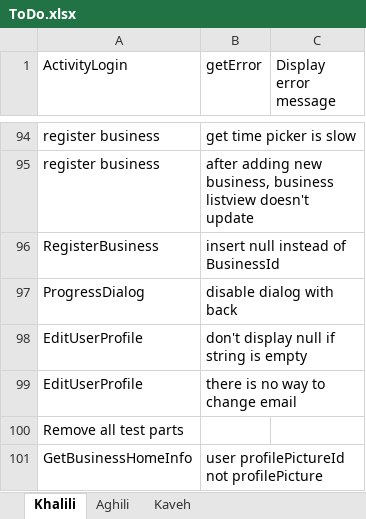
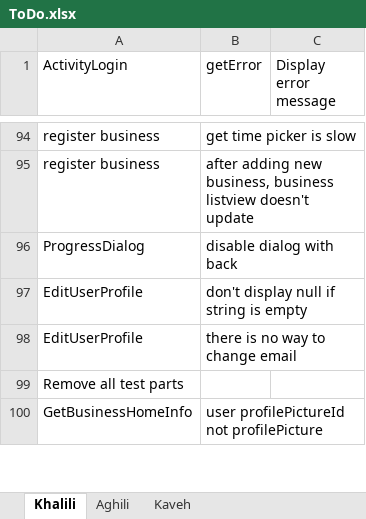
Before and after one commit to A-Kaveh2/SocialBusiness, an Excel workbook: app/src/ToDo.xlsx, sheet Khalili, drawn as a sheet; only a part is shown, gaps mark what is left out; values as stored, in another font and other column widths than the file's, no borders; the diff names each change by its address in the sheet, - before the commit and + after, or states it on an @@ line.

```diff
--- a/app/src/ToDo.xlsx (sheet Khalili)
+++ b/app/src/ToDo.xlsx (sheet Khalili)
-row 96: RegisterBusiness | insert null instead of BusinessId
```
